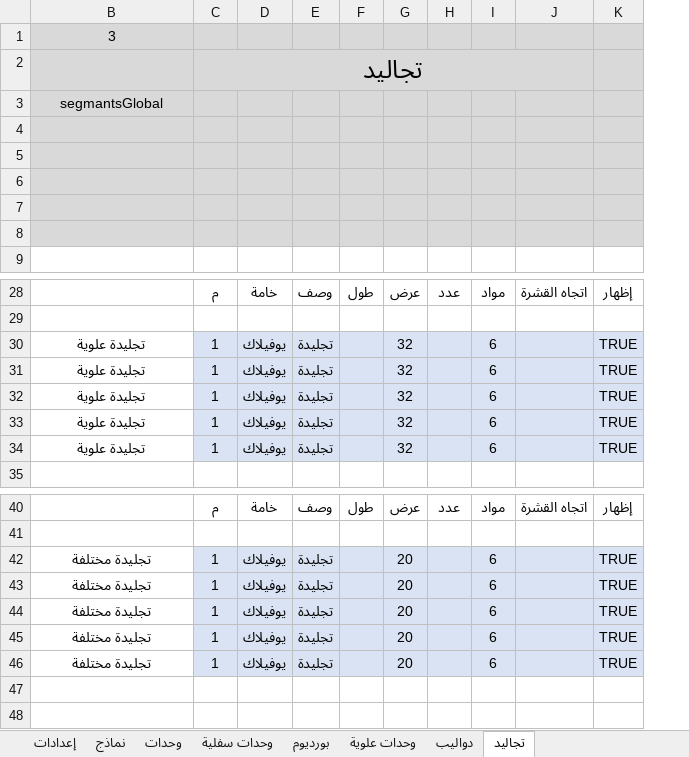
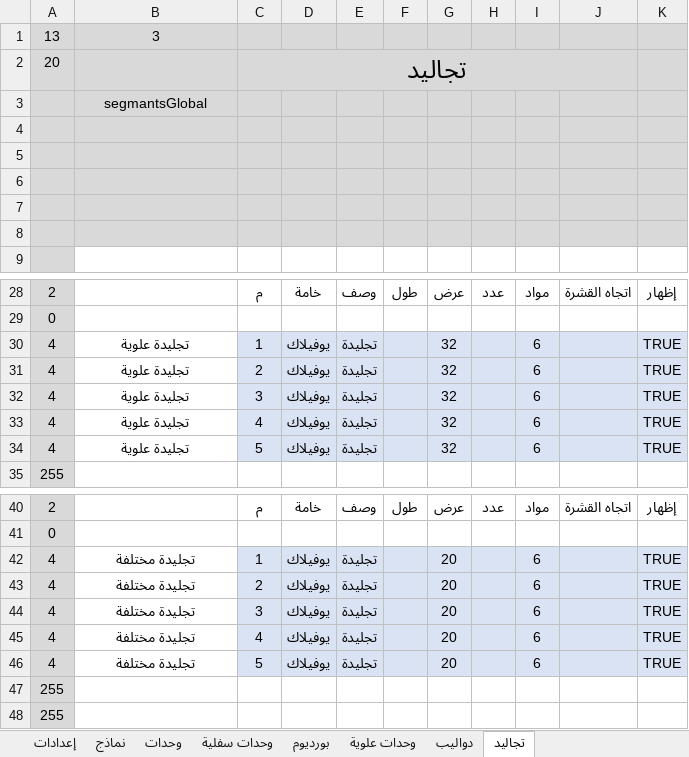
Before and after one commit to ahmed-elbehairy7/dwedar-cutting-list, an Excel workbook: cutting list.xlsm, sheet تجاليد, drawn as a sheet; only a part is shown, gaps mark what is left out; values as stored, in another font and other column widths than the file's, no borders; charts and pictures not drawn; the diff names each change by its address in the sheet, - before the commit and + after, or states it on an @@ line.

```diff
--- a/cutting list.xlsm (sheet تجاليد)
+++ b/cutting list.xlsm (sheet تجاليد)
@@ column A unhidden, rows 1-2: 13 | 20; rows 28-35: 2 | 0 | 4 | 4 | 4 | 4 | 4 | 255; rows 40-48: 2 | 0 | 4 | 4 | 4 | 4 | 4 | 255 | 255 @@
-C31: 1
+C31: 2
-C32: 1
+C32: 3
-C33: 1
+C33: 4
-C34: 1
+C34: 5
-C43: 1
+C43: 2
-C44: 1
+C44: 3
-C45: 1
+C45: 4
-C46: 1
+C46: 5
```
Also changed, not shown: sheet وحدات سفلية, formulas that keep their value, charts or pictures.
